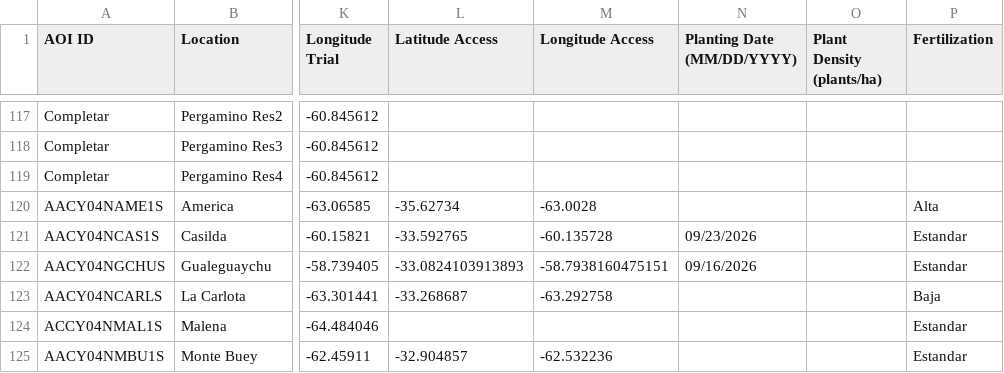
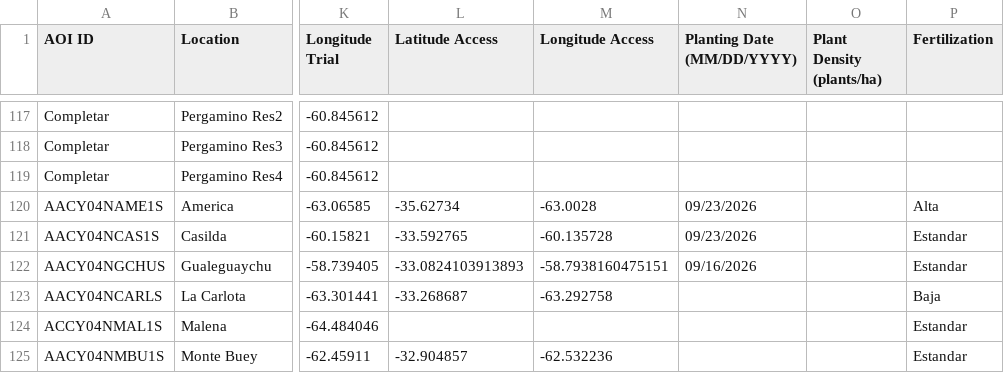
Before and after one commit to LAAR-TESTING-AR/field-trial-master-platform, a CSV file: Sitios_test.csv, drawn as a sheet; only a part is shown, gaps mark what is left out; the diff names each change by its address in the sheet, - before the commit and + after, or states it on an @@ line.

Commit message:
Actualizacion automatica de Sitios.csv desde SharePoint

```diff
--- a/Sitios_test.csv
+++ b/Sitios_test.csv
-N120 (Planting Date (MM/DD/YYYY)): (empty)
+N120 (Planting Date (MM/DD/YYYY)): 09/23/2026
```
